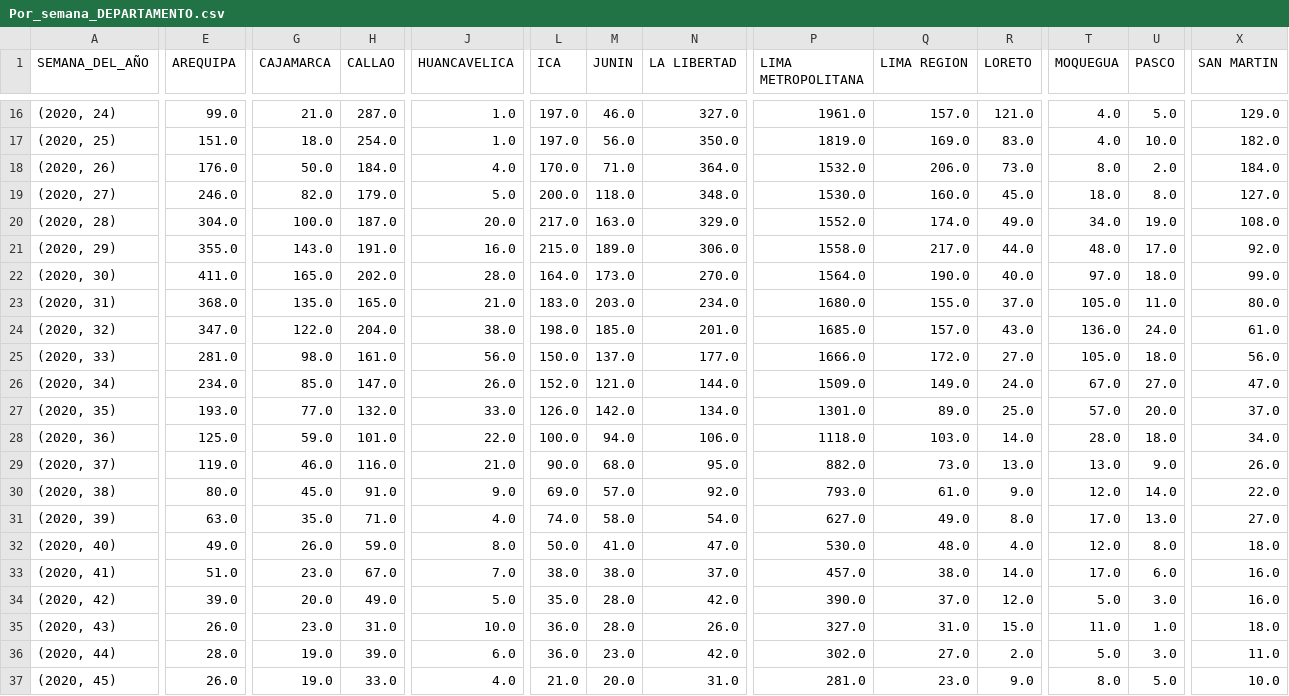
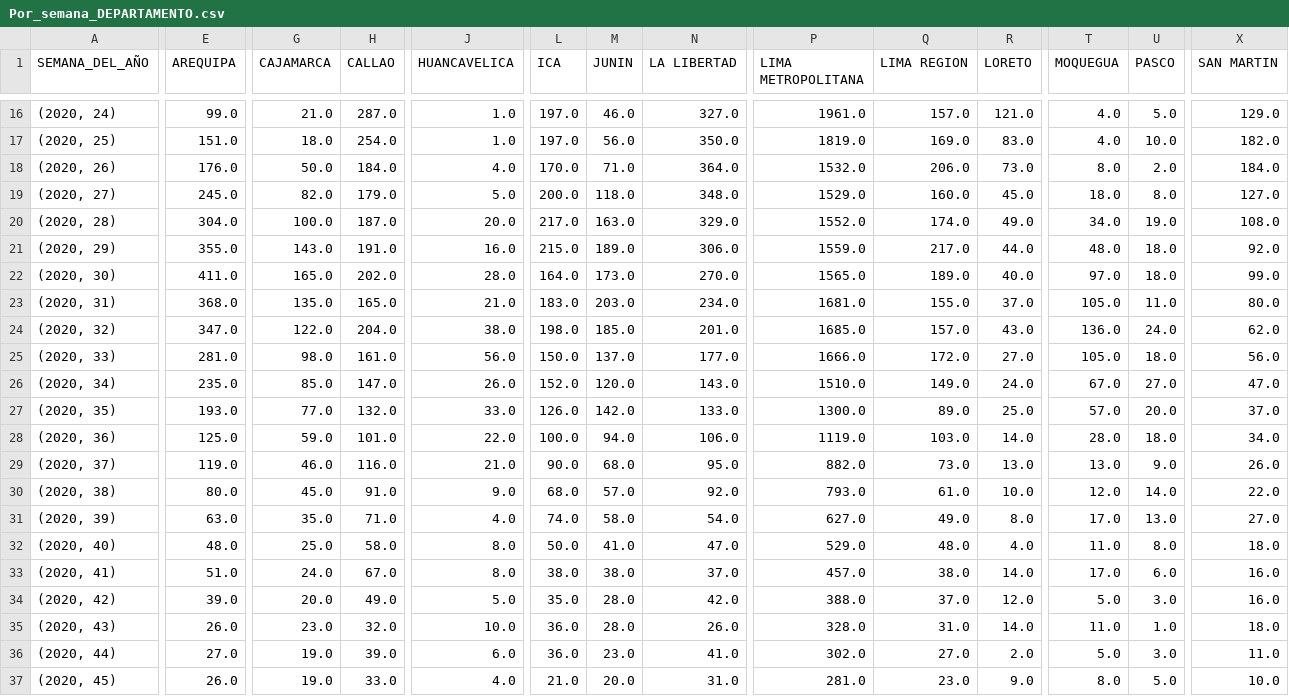
Before and after one commit to CovidTweetBot/extraction, a CSV file: data/Por_semana_DEPARTAMENTO.csv, drawn as a sheet; only a part is shown, gaps mark what is left out; the diff covers the shown part only; the diff names each change by its address in the sheet, - before the commit and + after, or states it on an @@ line.

```diff
--- a/data/Por_semana_DEPARTAMENTO.csv
+++ b/data/Por_semana_DEPARTAMENTO.csv
-E19 (AREQUIPA): 246.0
+E19 (AREQUIPA): 245.0
-P19 (LIMA METROPOLITANA): 1530.0
+P19 (LIMA METROPOLITANA): 1529.0
-P21 (LIMA METROPOLITANA): 1558.0
+P21 (LIMA METROPOLITANA): 1559.0
-U21 (PASCO): 17.0
+U21 (PASCO): 18.0
-P22 (LIMA METROPOLITANA): 1564.0
+P22 (LIMA METROPOLITANA): 1565.0
-Q22 (LIMA REGION): 190.0
+Q22 (LIMA REGION): 189.0
-P23 (LIMA METROPOLITANA): 1680.0
+P23 (LIMA METROPOLITANA): 1681.0
-X24 (SAN MARTIN): 61.0
+X24 (SAN MARTIN): 62.0
-E26 (AREQUIPA): 234.0
+E26 (AREQUIPA): 235.0
-M26 (JUNIN): 121.0
+M26 (JUNIN): 120.0
-N26 (LA LIBERTAD): 144.0
+N26 (LA LIBERTAD): 143.0
-P26 (LIMA METROPOLITANA): 1509.0
+P26 (LIMA METROPOLITANA): 1510.0
-N27 (LA LIBERTAD): 134.0
+N27 (LA LIBERTAD): 133.0
-P27 (LIMA METROPOLITANA): 1301.0
+P27 (LIMA METROPOLITANA): 1300.0
-P28 (LIMA METROPOLITANA): 1118.0
+P28 (LIMA METROPOLITANA): 1119.0
-L30 (ICA): 69.0
+L30 (ICA): 68.0
-R30 (LORETO): 9.0
+R30 (LORETO): 10.0
-E32 (AREQUIPA): 49.0
+E32 (AREQUIPA): 48.0
-G32 (CAJAMARCA): 26.0
+G32 (CAJAMARCA): 25.0
-H32 (CALLAO): 59.0
+H32 (CALLAO): 58.0
-P32 (LIMA METROPOLITANA): 530.0
+P32 (LIMA METROPOLITANA): 529.0
-T32 (MOQUEGUA): 12.0
+T32 (MOQUEGUA): 11.0
-G33 (CAJAMARCA): 23.0
+G33 (CAJAMARCA): 24.0
-J33 (HUANCAVELICA): 7.0
+J33 (HUANCAVELICA): 8.0
-P34 (LIMA METROPOLITANA): 390.0
+P34 (LIMA METROPOLITANA): 388.0
-H35 (CALLAO): 31.0
+H35 (CALLAO): 32.0
-P35 (LIMA METROPOLITANA): 327.0
+P35 (LIMA METROPOLITANA): 328.0
-R35 (LORETO): 15.0
+R35 (LORETO): 14.0
-E36 (AREQUIPA): 28.0
+E36 (AREQUIPA): 27.0
-N36 (LA LIBERTAD): 42.0
+N36 (LA LIBERTAD): 41.0
```
Also changed, not shown: 89 edited cells elsewhere in this file, data/Por_dia_DEPARTAMENTO.csv, data/Por_dia_Edad_fallecimiento.csv, 5 other files.
